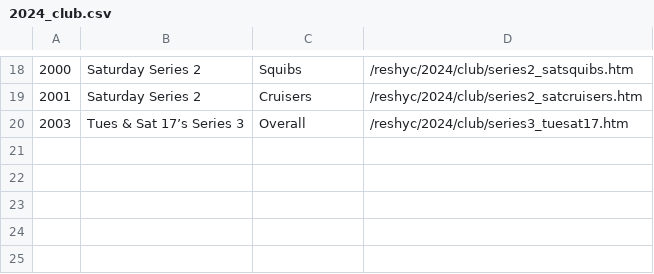
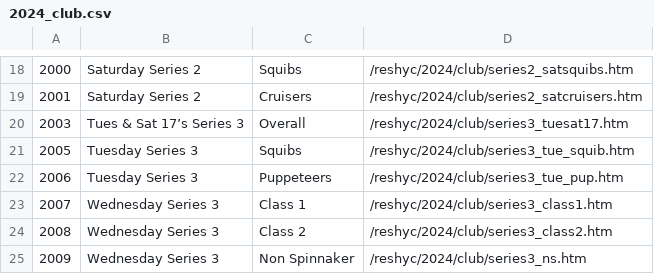
Before and after one commit to markmc/reshyc, a CSV file: backups/admin/2024_club.csv, drawn as a sheet; only a part is shown, gaps mark what is left out.

```diff
--- a/backups/admin/2024_club.csv
+++ b/backups/admin/2024_club.csv
@@ -20 +20,6 @@
 2003,Tues & Sat 17’s Series 3,Overall,/reshyc/2024/club/series3_tuesat17.htm
+2005,Tuesday Series 3,Squibs,/reshyc/2024/club/series3_tue_squib.htm
+2006,Tuesday Series 3,Puppeteers,/reshyc/2024/club/series3_tue_pup.htm
+2007,Wednesday Series 3,Class 1,/reshyc/2024/club/series3_class1.htm
+2008,Wednesday Series 3,Class 2,/reshyc/2024/club/series3_class2.htm
+2009,Wednesday Series 3,Non Spinnaker,/reshyc/2024/club/series3_ns.htm
```
